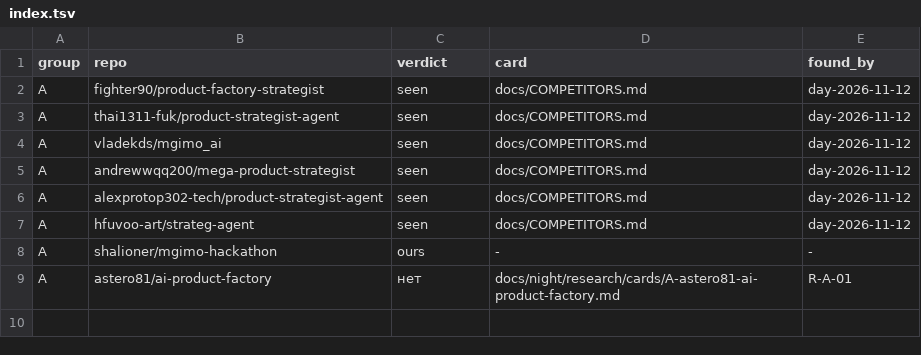
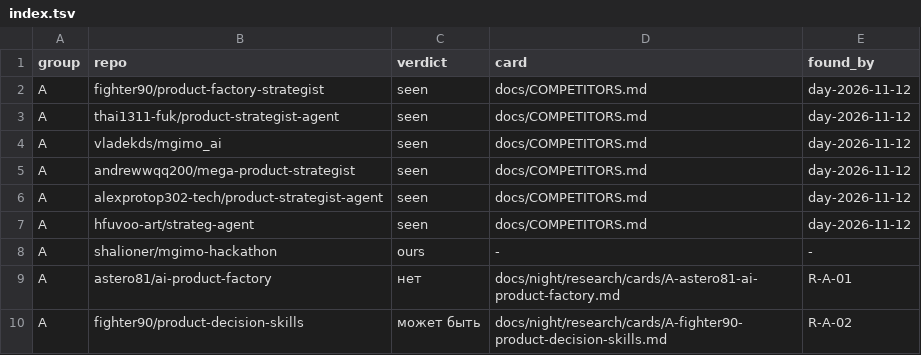
Before and after one commit to Shalioner/mgimo-hackathon, a TSV file: docs/night/research/index.tsv, drawn as a sheet; the diff names each change by its address in the sheet, - before the commit and + after, or states it on an @@ line.

Commit message:
night: статус и индекс после R-A-02

```diff
--- a/docs/night/research/index.tsv
+++ b/docs/night/research/index.tsv
+row 10: A | fighter90/product-decision-skills | может быть | docs/night/research/cards/A-fighter90-product-decision-skills.md | R-A-02
```
Also changed, not shown: 1 other file.
